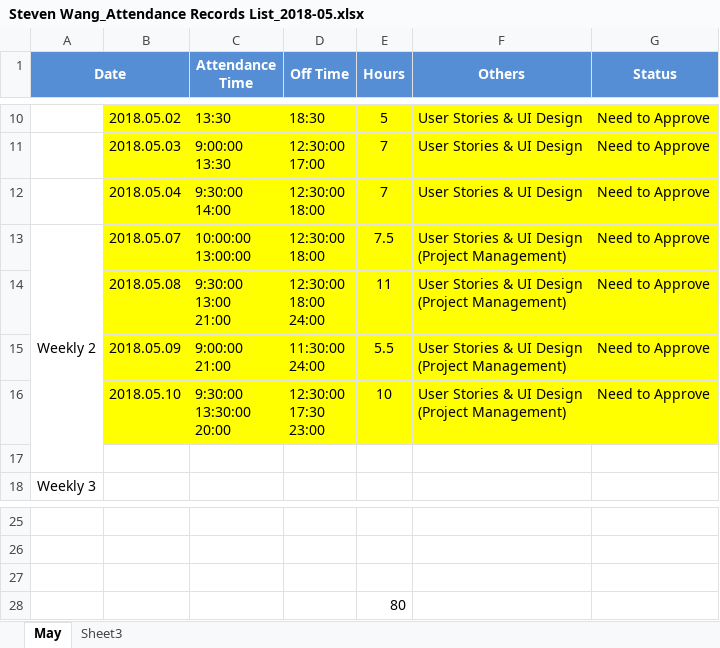
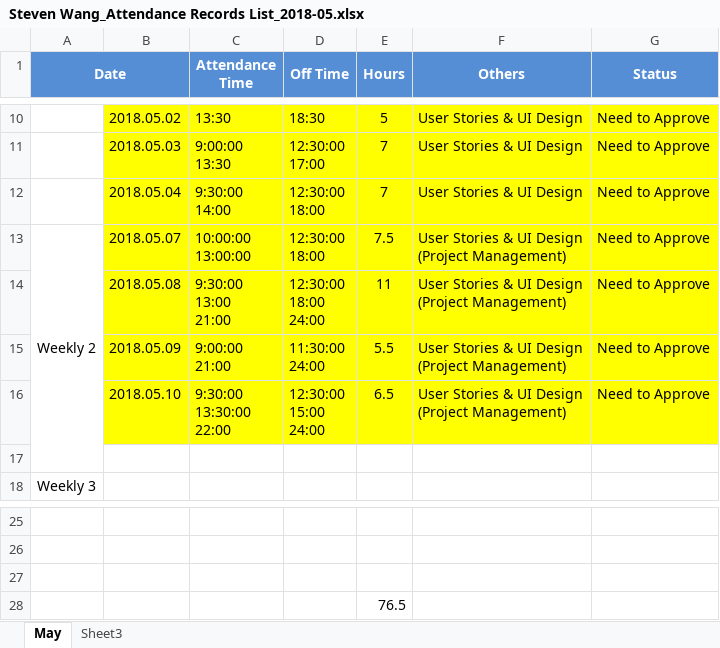
Before and after one commit to zyw9963/YFVE-supplier-portal, an Excel workbook: time recording/Steven Wang_Attendance Records List_2018-05.xlsx, sheet May, drawn as a sheet; only a part is shown, gaps mark what is left out; values as stored, in another font and other column widths than the file's, no borders; ↵ is a line break in a cell; the diff names each change by its address in the sheet, - before the commit and + after, or states it on an @@ line.

Commit message:
time sheet

```diff
--- a/time recording/Steven Wang_Attendance Records List_2018-05.xlsx (sheet May)
+++ b/time recording/Steven Wang_Attendance Records List_2018-05.xlsx (sheet May)
-C16 (Attendance Time): 9:30:00 ↵ 13:30:00 ↵ 20:00
+C16 (Attendance Time): 9:30:00 ↵ 13:30:00 ↵ 22:00
-D16 (Off Time): 12:30:00 ↵ 17:30 ↵ 23:00
+D16 (Off Time): 12:30:00 ↵ 15:00 ↵ 24:00
-E16 (Hours): 10
+E16 (Hours): 6.5
-E28 (Hours): 80
+E28 (Hours): 76.5
```
